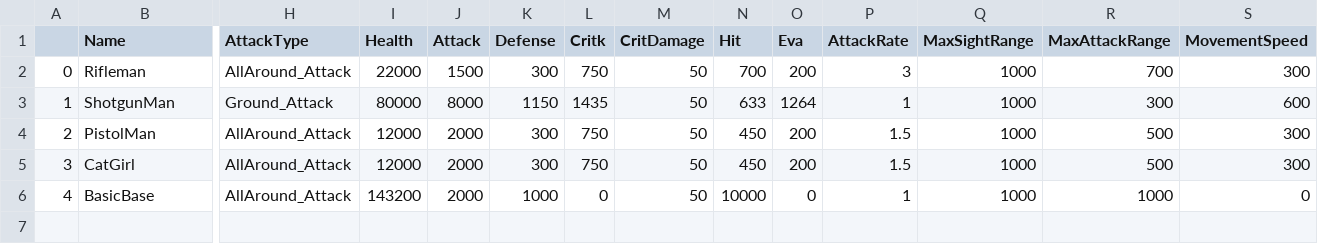
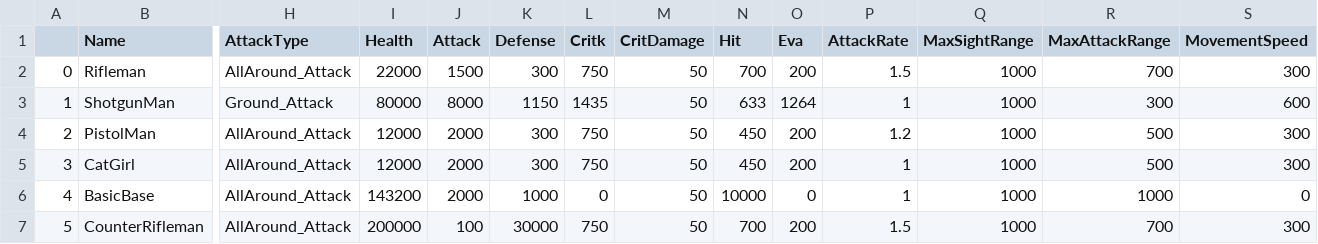
Before and after one commit to hunhun0409/CSProject, a CSV file: Content/CharacterStatusTable.csv, drawn as a sheet; only a part is shown, gaps mark what is left out; rows hold the shown columns only; the diff names each change by its address in the sheet, - before the commit and + after, or states it on an @@ line.

```diff
--- a/Content/CharacterStatusTable.csv
+++ b/Content/CharacterStatusTable.csv
-P2 (AttackRate): 3
+P2 (AttackRate): 1.5
-P4 (AttackRate): 1.5
+P4 (AttackRate): 1.2
-P5 (AttackRate): 1.5
+P5 (AttackRate): 1
+row 7: 5 | CounterRifleman | AllAround_Attack | 200000 | 100 | 30000 | 750 | 50 | 700 | 200 | 1.5 | 1000 | 700 | 300
```
Also changed, not shown: 9 other files.
